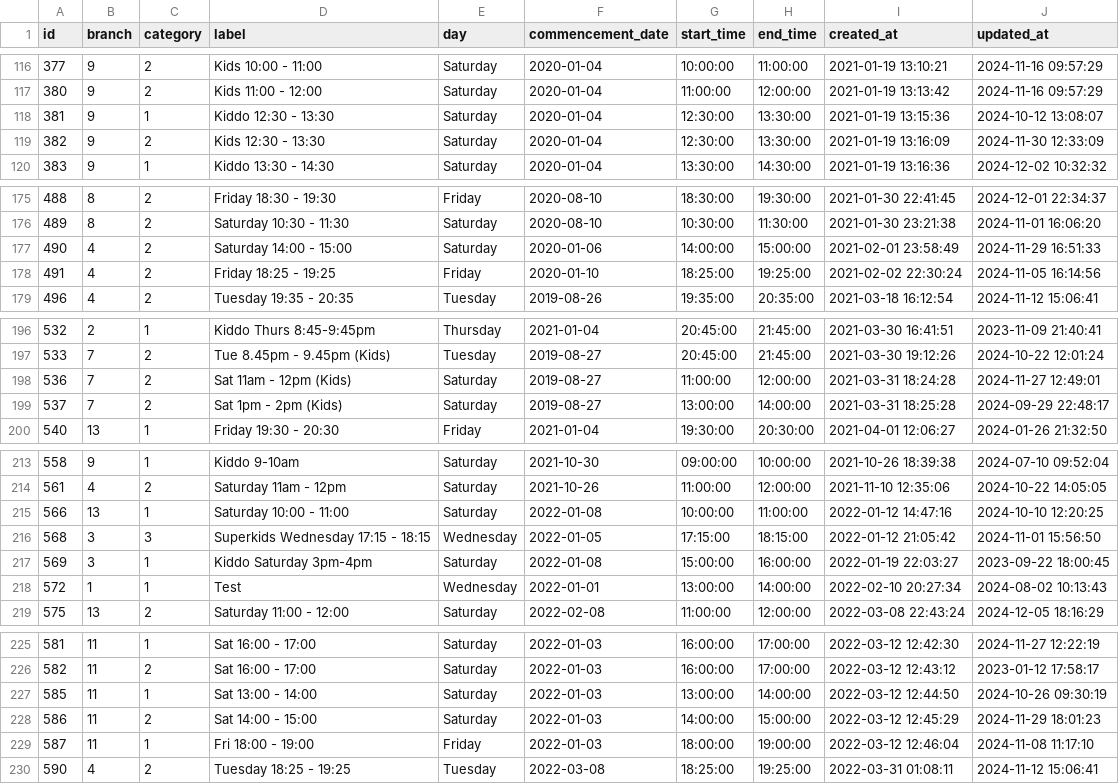
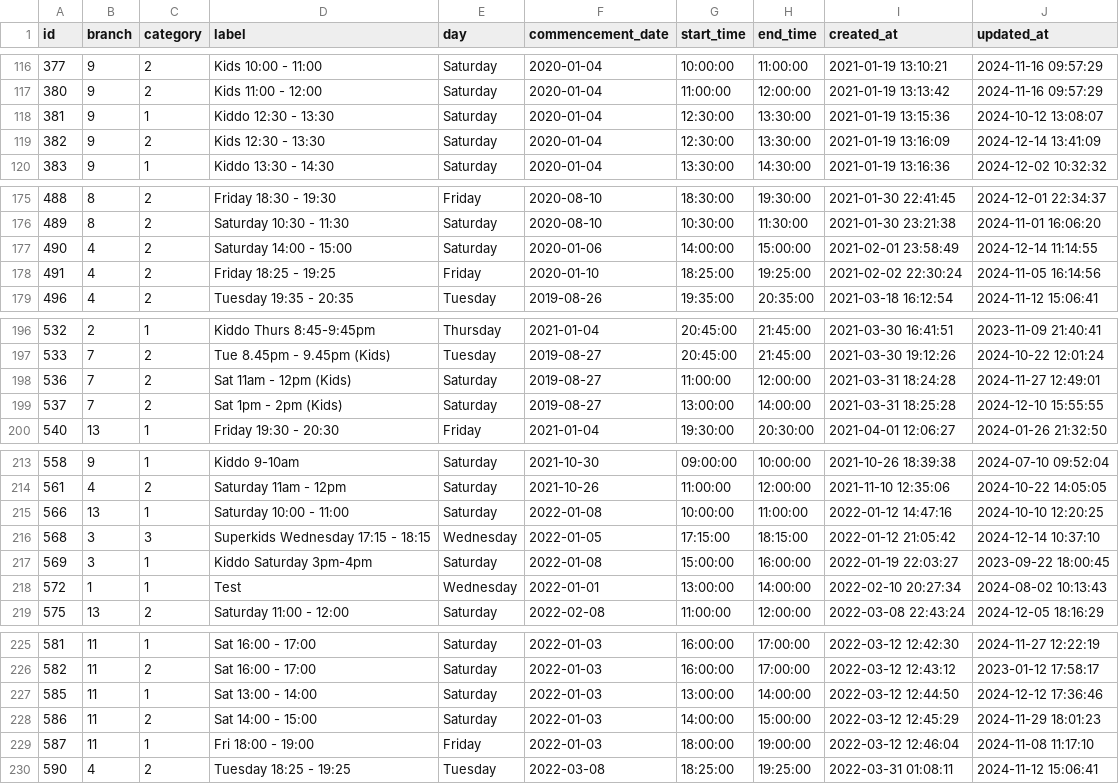
Before and after one commit to hircent/DRF-prepare, a CSV file: DRF/csv/classes_generated.csv, drawn as a sheet; only a part is shown, gaps mark what is left out; the diff covers the shown part only.

```diff
--- a/DRF/csv/classes_generated.csv
+++ b/DRF/csv/classes_generated.csv
@@ -118,3 +118,3 @@ id,branch,category,label,day,commencement_date,start_time,end_time,created_at,up
 381,9,1,Kiddo 12:30 - 13:30,Saturday,2020-01-04,12:30:00,13:30:00,2021-01-19 13:15:36,2024-10-12 13:08:07
-382,9,2,Kids 12:30 - 13:30,Saturday,2020-01-04,12:30:00,13:30:00,2021-01-19 13:16:09,2024-11-30 12:33:09
+382,9,2,Kids 12:30 - 13:30,Saturday,2020-01-04,12:30:00,13:30:00,2021-01-19 13:16:09,2024-12-14 13:41:09
 383,9,1,Kiddo 13:30 - 14:30,Saturday,2020-01-04,13:30:00,14:30:00,2021-01-19 13:16:36,2024-12-02 10:32:32
@@ -176,3 +176,3 @@ id,branch,category,label,day,commencement_date,start_time,end_time,created_at,up
 489,8,2,Saturday 10:30 - 11:30,Saturday,2020-08-10,10:30:00,11:30:00,2021-01-30 23:21:38,2024-11-01 16:06:20
-490,4,2,Saturday 14:00 - 15:00,Saturday,2020-01-06,14:00:00,15:00:00,2021-02-01 23:58:49,2024-11-29 16:51:33
+490,4,2,Saturday 14:00 - 15:00,Saturday,2020-01-06,14:00:00,15:00:00,2021-02-01 23:58:49,2024-12-14 11:14:55
 491,4,2,Friday 18:25 - 19:25,Friday,2020-01-10,18:25:00,19:25:00,2021-02-02 22:30:24,2024-11-05 16:14:56
@@ -198,3 +198,3 @@ id,branch,category,label,day,commencement_date,start_time,end_time,created_at,up
 536,7,2,Sat 11am - 12pm (Kids),Saturday,2019-08-27,11:00:00,12:00:00,2021-03-31 18:24:28,2024-11-27 12:49:01
-537,7,2,Sat 1pm - 2pm (Kids),Saturday,2019-08-27,13:00:00,14:00:00,2021-03-31 18:25:28,2024-09-29 22:48:17
+537,7,2,Sat 1pm - 2pm (Kids),Saturday,2019-08-27,13:00:00,14:00:00,2021-03-31 18:25:28,2024-12-10 15:55:55
 540,13,1,Friday 19:30 - 20:30,Friday,2021-01-04,19:30:00,20:30:00,2021-04-01 12:06:27,2024-01-26 21:32:50
@@ -215,3 +215,3 @@ id,branch,category,label,day,commencement_date,start_time,end_time,created_at,up
 566,13,1,Saturday 10:00 - 11:00,Saturday,2022-01-08,10:00:00,11:00:00,2022-01-12 14:47:16,2024-10-10 12:20:25
-568,3,3,Superkids Wednesday 17:15 - 18:15,Wednesday,2022-01-05,17:15:00,18:15:00,2022-01-12 21:05:42,2024-11-01 15:56:50
+568,3,3,Superkids Wednesday 17:15 - 18:15,Wednesday,2022-01-05,17:15:00,18:15:00,2022-01-12 21:05:42,2024-12-14 10:37:10
 569,3,1,Kiddo Saturday 3pm-4pm,Saturday,2022-01-08,15:00:00,16:00:00,2022-01-19 22:03:27,2023-09-22 18:00:45
@@ -226,3 +226,3 @@ id,branch,category,label,day,commencement_date,start_time,end_time,created_at,up
 582,11,2,Sat 16:00 - 17:00,Saturday,2022-01-03,16:00:00,17:00:00,2022-03-12 12:43:12,2023-01-12 17:58:17
-585,11,1,Sat 13:00 - 14:00,Saturday,2022-01-03,13:00:00,14:00:00,2022-03-12 12:44:50,2024-10-26 09:30:19
+585,11,1,Sat 13:00 - 14:00,Saturday,2022-01-03,13:00:00,14:00:00,2022-03-12 12:44:50,2024-12-12 17:36:46
 586,11,2,Sat 14:00 - 15:00,Saturday,2022-01-03,14:00:00,15:00:00,2022-03-12 12:45:29,2024-11-29 18:01:23
```
Also changed, not shown: 4 added rows, 2 removed rows and 46 edited cells elsewhere in this file, DRF/csv/branch_addresse.csv, DRF/csv/categories.csv, 20 other files.
